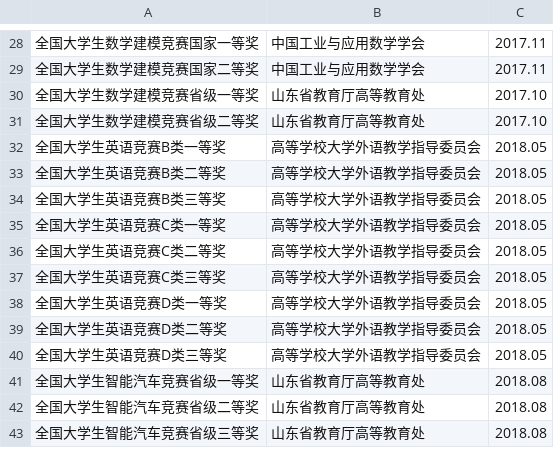
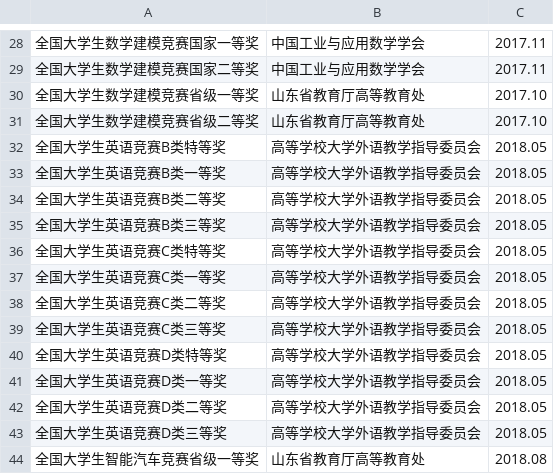
Before and after one commit to fllxh/-, a CSV file: JamAssistant/JamList.csv, drawn as a sheet; only a part is shown, gaps mark what is left out; the shorter side is filled out with more unchanged rows.

```diff
--- a/JamAssistant/JamList.csv
+++ b/JamAssistant/JamList.csv
@@ -31,2 +31,3 @@
 全国大学生数学建模竞赛省级二等奖,山东省教育厅高等教育处,2017.10
+全国大学生英语竞赛B类特等奖,高等学校大学外语教学指导委员会,2018.05
 全国大学生英语竞赛B类一等奖,高等学校大学外语教学指导委员会,2018.05
@@ -34,2 +35,3 @@
 全国大学生英语竞赛B类三等奖,高等学校大学外语教学指导委员会,2018.05
+全国大学生英语竞赛C类特等奖,高等学校大学外语教学指导委员会,2018.05
 全国大学生英语竞赛C类一等奖,高等学校大学外语教学指导委员会,2018.05
@@ -37,2 +39,3 @@
 全国大学生英语竞赛C类三等奖,高等学校大学外语教学指导委员会,2018.05
+全国大学生英语竞赛D类特等奖,高等学校大学外语教学指导委员会,2018.05
 全国大学生英语竞赛D类一等奖,高等学校大学外语教学指导委员会,2018.05
```
Also changed, not shown: 8 other files.
